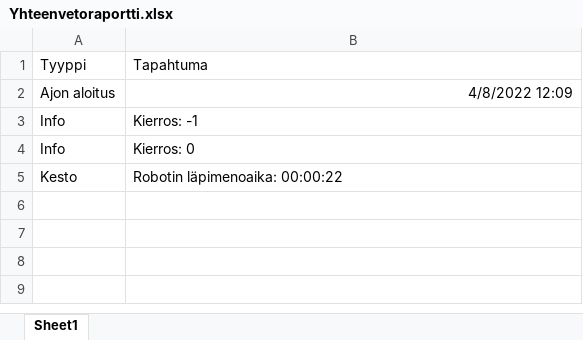
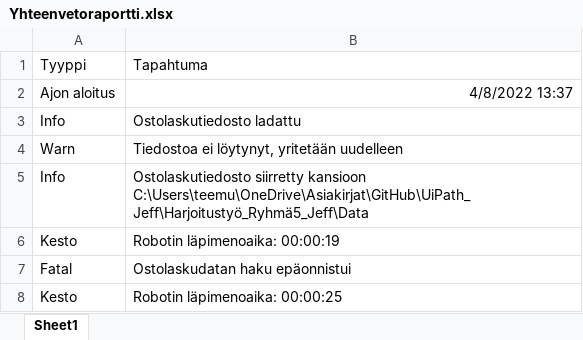
Before and after one commit to teemukuusisto/UiPath_Jeff, an Excel workbook: Harjoitustyö_Ryhmä5_Jeff/Data/Yhteenvetoraportti.xlsx, sheet Sheet1, drawn as a sheet; values as stored, in another font and other column widths than the file's, no borders; addresses are those after the commit; the diff names each change by its address in the sheet, - before the commit and + after, or states it on an @@ line.

```diff
--- a/Harjoitustyö_Ryhmä5_Jeff/Data/Yhteenvetoraportti.xlsx (sheet Sheet1)
+++ b/Harjoitustyö_Ryhmä5_Jeff/Data/Yhteenvetoraportti.xlsx (sheet Sheet1)
-B2: 4/8/2022 12:09
+B2: 4/8/2022 13:37
-B3: Kierros: -1
+B3: Ostolaskutiedosto ladattu
+row 4: Warn | Tiedostoa ei löytynyt, yritetään uudelleen
-B5: Kierros: 0
+B5: Ostolaskutiedosto siirretty kansioon C:\Users\teemu\OneDrive\Asiakirjat\GitHub\UiPath_Jeff\Harjoitustyö_Ryhmä5_Jeff\Data
+row 6: Kesto | Robotin läpimenoaika: 00:00:19
+row 7: Fatal | Ostolaskudatan haku epäonnistui
-B8: Robotin läpimenoaika: 00:00:22
+B8: Robotin läpimenoaika: 00:00:25
```
Also changed, not shown: 7 other files.
